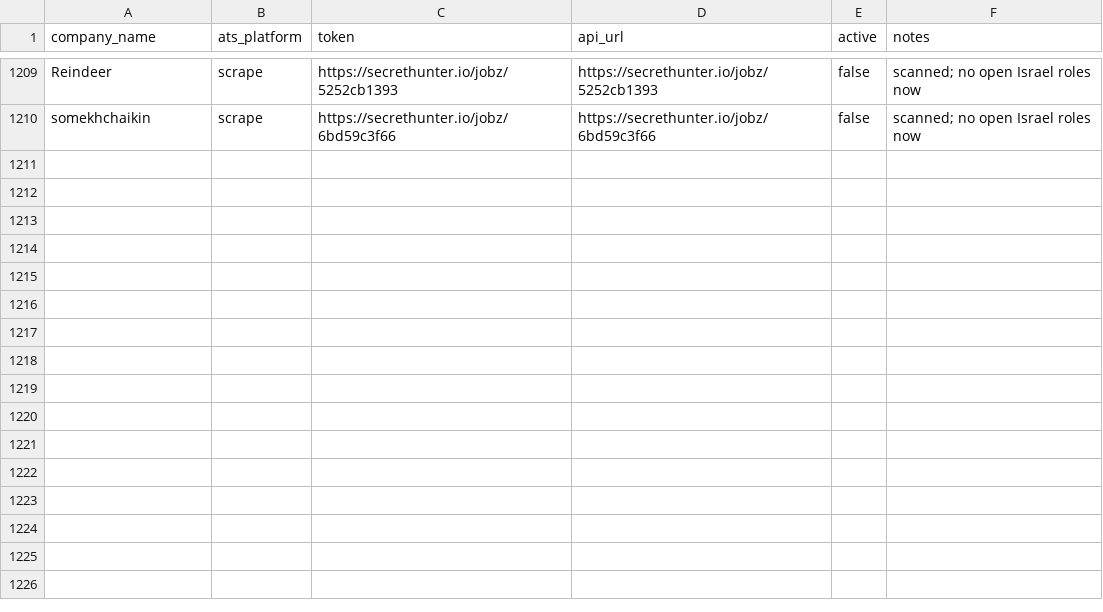
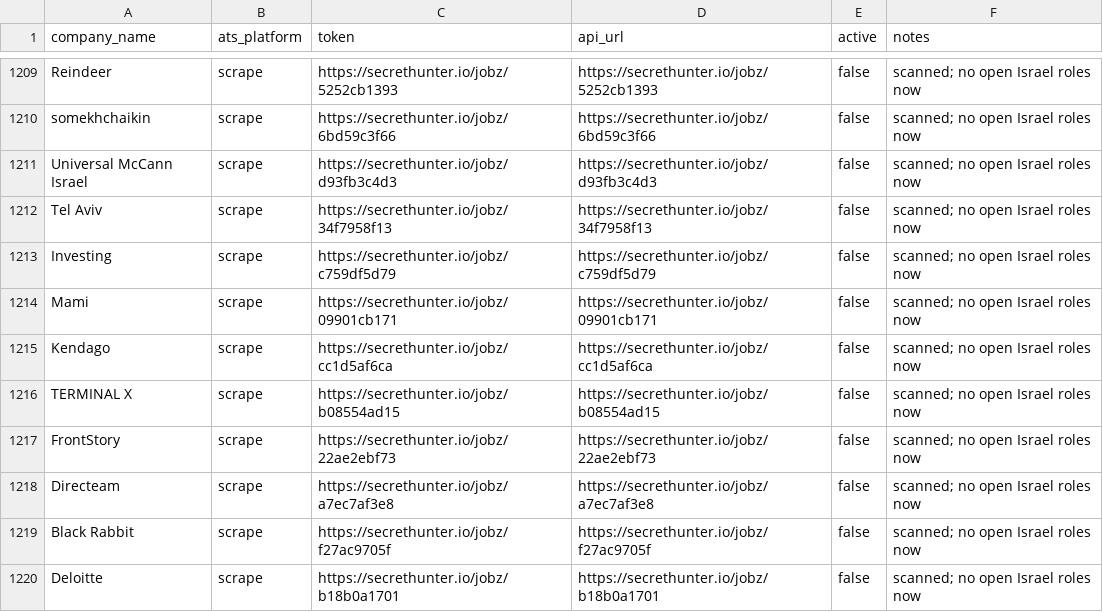
Before and after one commit to AnalystJobsIL/pipeline, a CSV file: companies.csv, drawn as a sheet; only a part is shown, gaps mark what is left out; the diff names each change by its address in the sheet, - before the commit and + after, or states it on an @@ line.

Commit message:
auto-expand: crack more companies 2026-08-24T10:17 [skip ci]

```diff
--- a/companies.csv
+++ b/companies.csv
+row 1211: Universal McCann Israel | scrape | https://secrethunter.io/jobz/d93fb3c4d3 | https://secrethunter.io/jobz/d93fb3c4d3 | false | scanned; no open Israel roles now
+row 1212: Tel Aviv | scrape | https://secrethunter.io/jobz/34f7958f13 | https://secrethunter.io/jobz/34f7958f13 | false | scanned; no open Israel roles now
+row 1213: Investing | scrape | https://secrethunter.io/jobz/c759df5d79 | https://secrethunter.io/jobz/c759df5d79 | false | scanned; no open Israel roles now
+row 1214: Mami | scrape | https://secrethunter.io/jobz/09901cb171 | https://secrethunter.io/jobz/09901cb171 | false | scanned; no open Israel roles now
+row 1215: Kendago | scrape | https://secrethunter.io/jobz/cc1d5af6ca | https://secrethunter.io/jobz/cc1d5af6ca | false | scanned; no open Israel roles now
+row 1216: TERMINAL X | scrape | https://secrethunter.io/jobz/b08554ad15 | https://secrethunter.io/jobz/b08554ad15 | false | scanned; no open Israel roles now
+row 1217: FrontStory | scrape | https://secrethunter.io/jobz/22ae2ebf73 | https://secrethunter.io/jobz/22ae2ebf73 | false | scanned; no open Israel roles now
+row 1218: Directeam | scrape | https://secrethunter.io/jobz/a7ec7af3e8 | https://secrethunter.io/jobz/a7ec7af3e8 | false | scanned; no open Israel roles now
+row 1219: Black Rabbit | scrape | https://secrethunter.io/jobz/f27ac9705f | https://secrethunter.io/jobz/f27ac9705f | false | scanned; no open Israel roles now
+row 1220: Deloitte | scrape | https://secrethunter.io/jobz/b18b0a1701 | https://secrethunter.io/jobz/b18b0a1701 | false | scanned; no open Israel roles now
```
Also changed, not shown: 1 other file.
